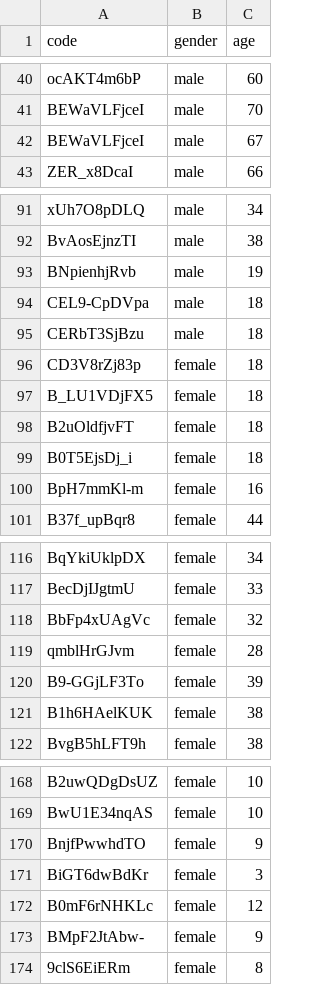
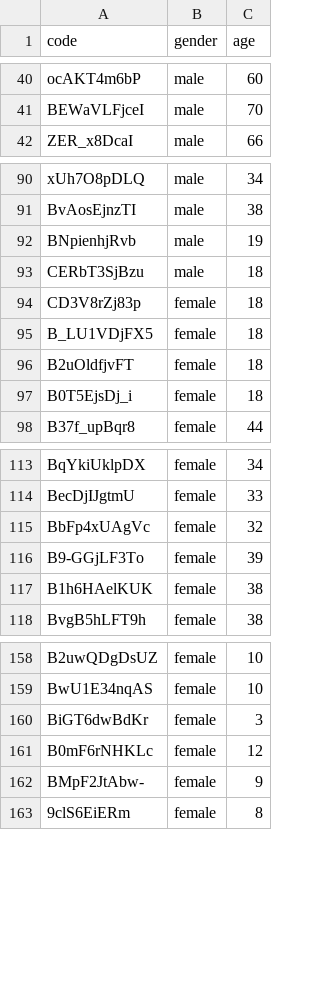
Before and after one commit to homahsn/ai-age-gender-emotion-detection, a CSV file: age_gender_dectection/labels.csv, drawn as a sheet; only a part is shown, gaps mark what is left out; the diff covers the shown part only.

```diff
--- a/age_gender_dectection/labels.csv
+++ b/age_gender_dectection/labels.csv
@@ -41,3 +41,2 @@ ocAKT4m6bP,male,60
 BEWaVLFjceI,male,70
-BEWaVLFjceI,male,67
 ZER_x8DcaI,male,66
@@ -93,3 +92,2 @@ BvAosEjnzTI,male,38
 BNpienhjRvb,male,19
-CEL9-CpDVpa,male,18
 CERbT3SjBzu,male,18
@@ -99,3 +97,2 @@ B2uOldfjvFT,female,18
 B0T5EjsDj_i,female,18
-BpH7mmKl-m,female,16
 B37f_upBqr8,female,44
@@ -118,3 +115,2 @@ BecDjIJgtmU,female,33
 BbFp4xUAgVc,female,32
-qmblHrGJvm,female,28
 B9-GGjLF3To,female,39
@@ -169,3 +159,2 @@ B2uwQDgDsUZ,female,10
 BwU1E34nqAS,female,10
-BnjfPwwhdTO,female,9
 BiGT6dwBdKr,female,3
```
Also changed, not shown: 14 removed rows elsewhere in this file, age_gender_dectection/pred.csv.
